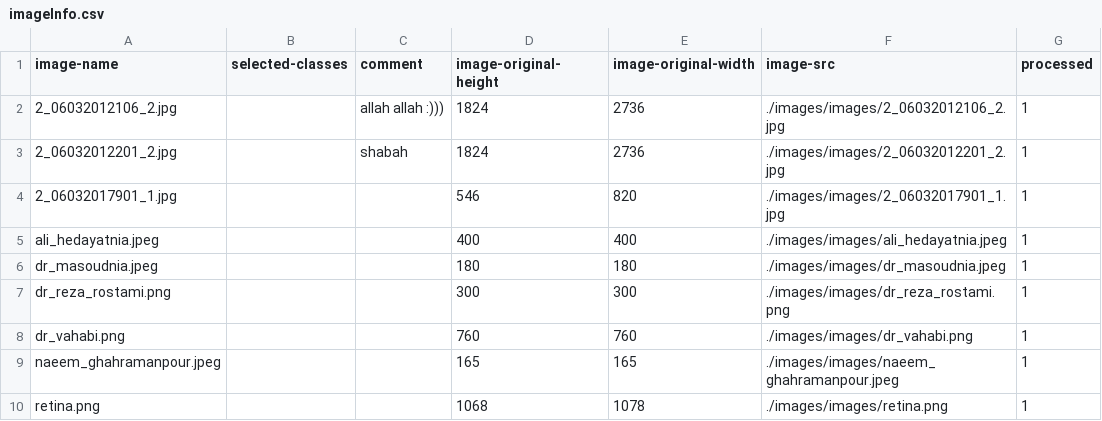
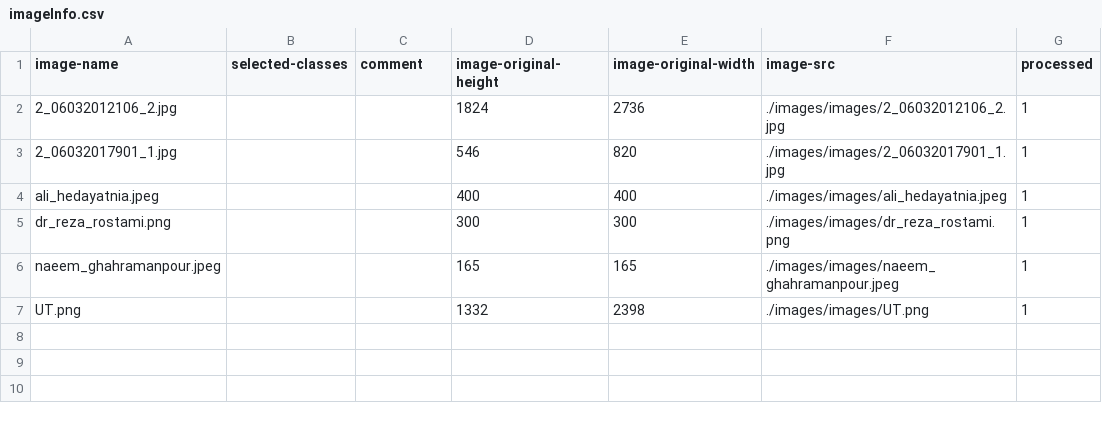
Before and after one commit to gnamiro/image_annotator, a CSV file: db/database/imageInfo.csv, drawn as a sheet.

Commit message:
ADD: add processed on click

```diff
--- a/db/database/imageInfo.csv
+++ b/db/database/imageInfo.csv
@@ -1,10 +1,7 @@
 image-name,selected-classes,comment,image-original-height,image-original-width,image-src,processed
-2_06032012106_2.jpg,,allah allah :))),1824,2736,./images/images/2_06032012106_2.jpg,1
-2_06032012201_2.jpg,,shabah,1824,2736,./images/images/2_06032012201_2.jpg,1
+2_06032012106_2.jpg,,,1824,2736,./images/images/2_06032012106_2.jpg,1
 2_06032017901_1.jpg,,,546,820,./images/images/2_06032017901_1.jpg,1
 ali_hedayatnia.jpeg,,,400,400,./images/images/ali_hedayatnia.jpeg,1
-dr_masoudnia.jpeg,,,180,180,./images/images/dr_masoudnia.jpeg,1
 dr_reza_rostami.png,,,300,300,./images/images/dr_reza_rostami.png,1
-dr_vahabi.png,,,760,760,./images/images/dr_vahabi.png,1
 naeem_ghahramanpour.jpeg,,,165,165,./images/images/naeem_ghahramanpour.jpeg,1
-retina.png,,,1068,1078,./images/images/retina.png,1
+UT.png,,,1332,2398,./images/images/UT.png,1
```
